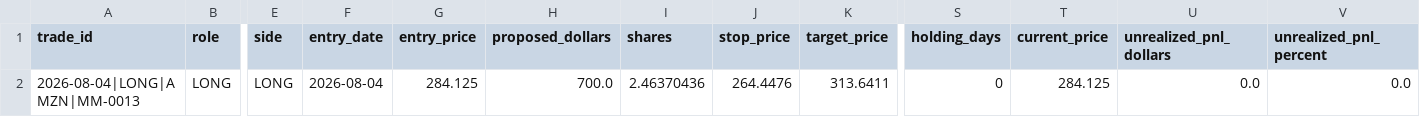
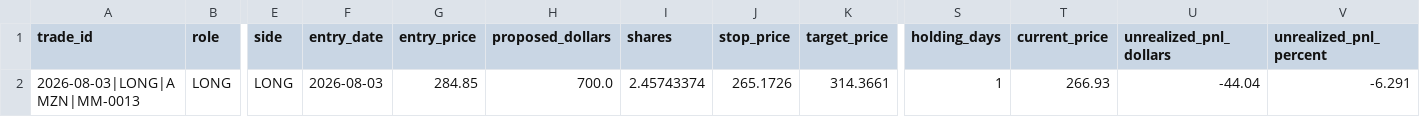
Before and after one commit to oscarlaneskinner/gold-trading-bot, a CSV file: reports/position_manager/open_positions.csv, drawn as a sheet; only a part is shown, gaps mark what is left out; the diff names each change by its address in the sheet, - before the commit and + after, or states it on an @@ line.

```diff
--- a/reports/position_manager/open_positions.csv
+++ b/reports/position_manager/open_positions.csv
-A2 (trade_id): 2026-08-04|LONG|AMZN|MM-0013
+A2 (trade_id): 2026-08-03|LONG|AMZN|MM-0013
-F2 (entry_date): 2026-08-04
+F2 (entry_date): 2026-08-03
-G2 (entry_price): 284.125
+G2 (entry_price): 284.85
-I2 (shares): 2.46370436
+I2 (shares): 2.45743374
-J2 (stop_price): 264.4476
+J2 (stop_price): 265.1726
-K2 (target_price): 313.6411
+K2 (target_price): 314.3661
-S2 (holding_days): 0
+S2 (holding_days): 1
-T2 (current_price): 284.125
+T2 (current_price): 266.93
-U2 (unrealized_pnl_dollars): 0.0
+U2 (unrealized_pnl_dollars): -44.04
-V2 (unrealized_pnl_percent): 0.0
+V2 (unrealized_pnl_percent): -6.291
```
Also changed, not shown: 4 other files.
